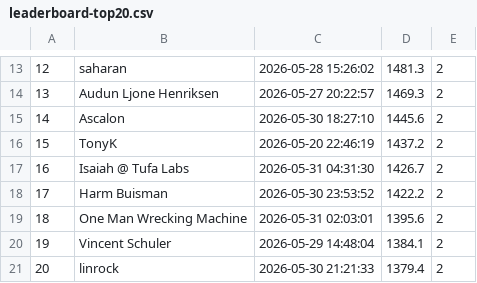
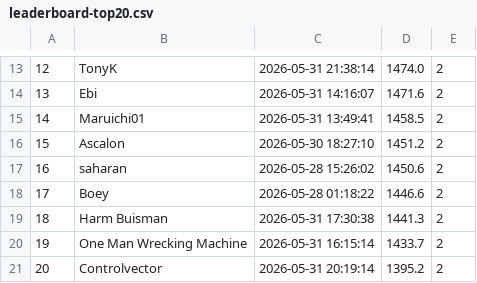
Before and after one commit to Beiciccc/orbit-wars-experiment-log, a CSV file: data/leaderboard-top20.csv, drawn as a sheet; only a part is shown, gaps mark what is left out; the diff covers the shown part only; the diff names each change by its address in the sheet, - before the commit and + after, or states it on an @@ line.

```diff
--- a/data/leaderboard-top20.csv
+++ b/data/leaderboard-top20.csv
-B13: saharan
+B13: TonyK
-C13: 2026-05-28 15:26:02
+C13: 2026-05-31 21:38:14
-D13: 1481.3
+D13: 1474.0
-B14: Audun Ljone Henriksen
+B14: Ebi
-C14: 2026-05-27 20:22:57
+C14: 2026-05-31 14:16:07
-D14: 1469.3
+D14: 1471.6
-B15: Ascalon
+B15: Maruichi01
-C15: 2026-05-30 18:27:10
+C15: 2026-05-31 13:49:41
-D15: 1445.6
+D15: 1458.5
-B16: TonyK
+B16: Ascalon
-C16: 2026-05-20 22:46:19
+C16: 2026-05-30 18:27:10
-D16: 1437.2
+D16: 1451.2
-B17: Isaiah @ Tufa Labs
+B17: saharan
-C17: 2026-05-31 04:31:30
+C17: 2026-05-28 15:26:02
-D17: 1426.7
+D17: 1450.6
-B18: Harm Buisman
+B18: Boey
-C18: 2026-05-30 23:53:52
+C18: 2026-05-28 01:18:22
-D18: 1422.2
+D18: 1446.6
-B19: One Man Wrecking Machine
+B19: Harm Buisman
-C19: 2026-05-31 02:03:01
+C19: 2026-05-31 17:30:38
-D19: 1395.6
+D19: 1441.3
-B20: Vincent Schuler
+B20: One Man Wrecking Machine
-C20: 2026-05-29 14:48:04
+C20: 2026-05-31 16:15:14
-D20: 1384.1
+D20: 1433.7
-B21: linrock
+B21: Controlvector
-C21: 2026-05-30 21:21:33
+C21: 2026-05-31 20:19:14
-D21: 1379.4
+D21: 1395.2
```
Also changed, not shown: 1 added row, 1 removed row and 28 edited cells elsewhere in this file, data/submission-summary.csv, 4 other files.
